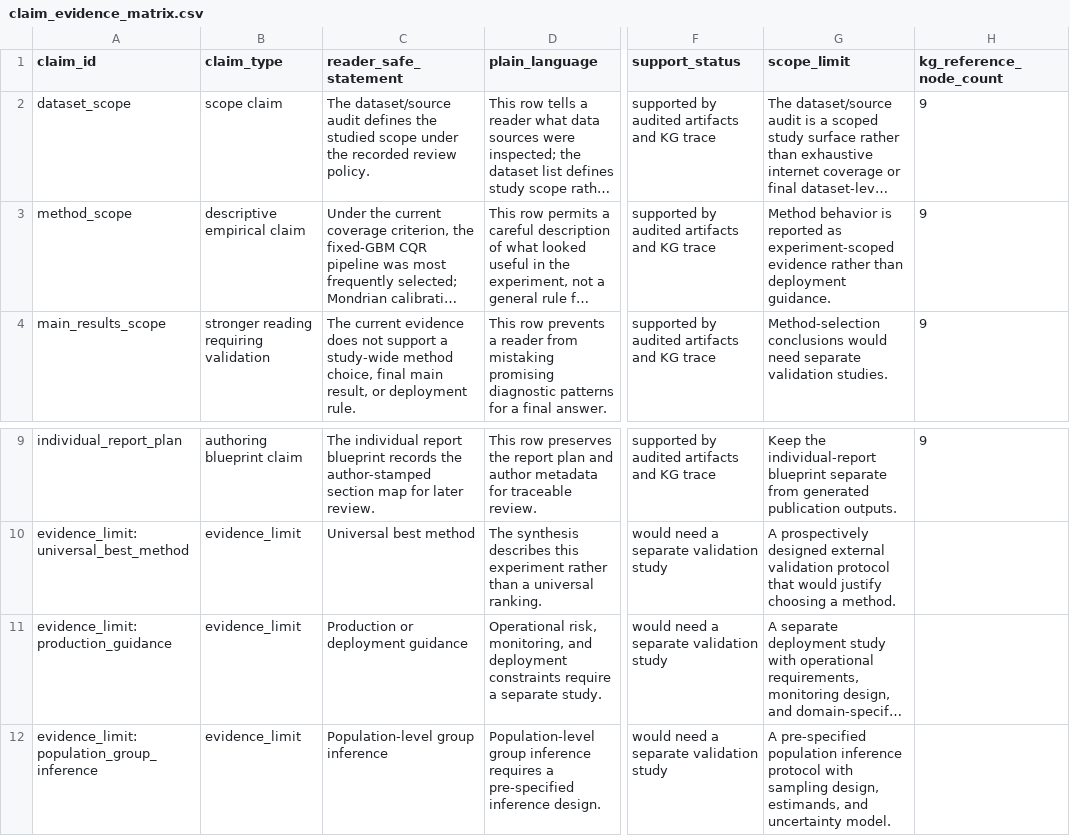
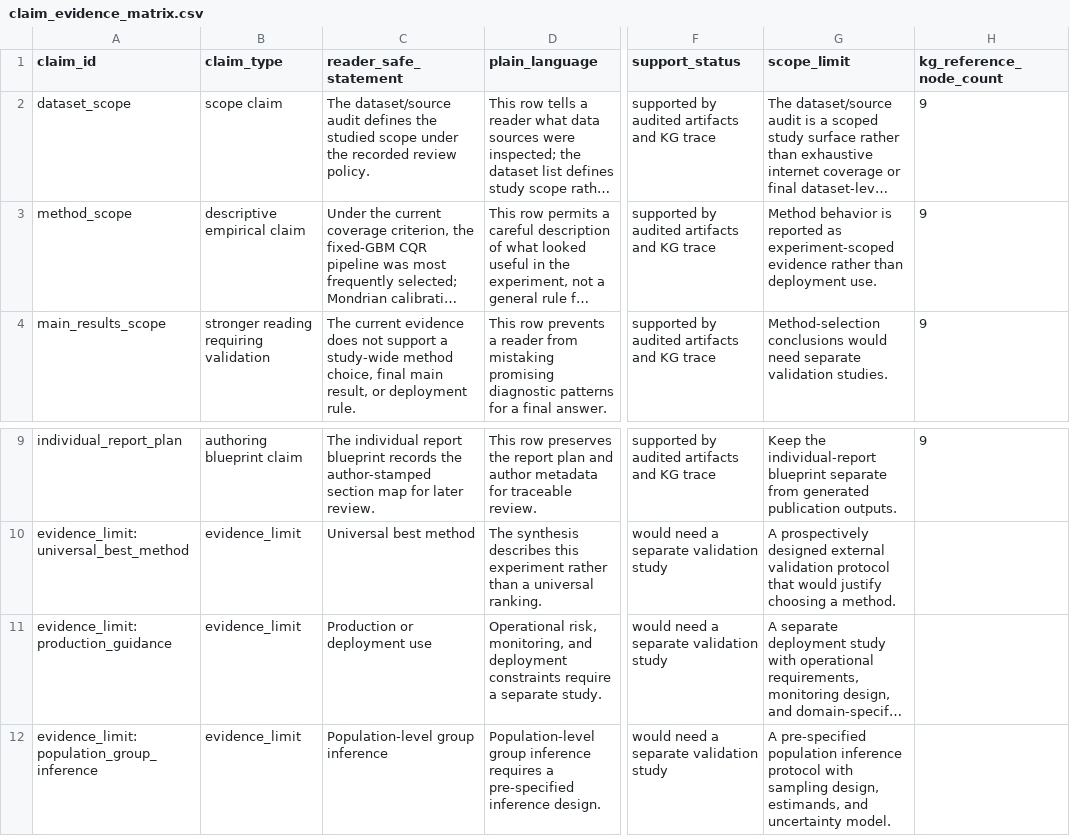
Before and after one commit to detasar/regression-conformal-prediction-research-atlas, a CSV file: atlas/claims/claim_evidence_matrix.csv, drawn as a sheet; only a part is shown, gaps mark what is left out; long unchanged cells end in …; the diff names each change by its address in the sheet, - before the commit and + after, or states it on an @@ line.

```diff
--- a/atlas/claims/claim_evidence_matrix.csv
+++ b/atlas/claims/claim_evidence_matrix.csv
-G3 (scope_limit): …than deployment guidance.
+G3 (scope_limit): …than deployment use.
-C11 (reader_safe_statement): Production or deployment guidance
+C11 (reader_safe_statement): Production or deployment use
```
Also changed, not shown: atlas/results/interpretation_limits.csv, 40 other files.
